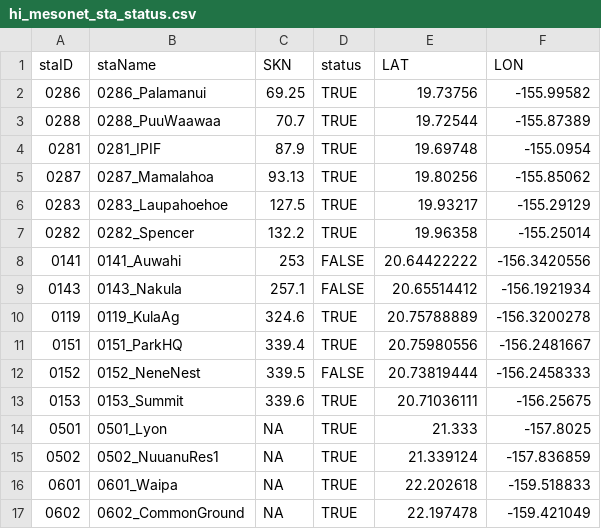
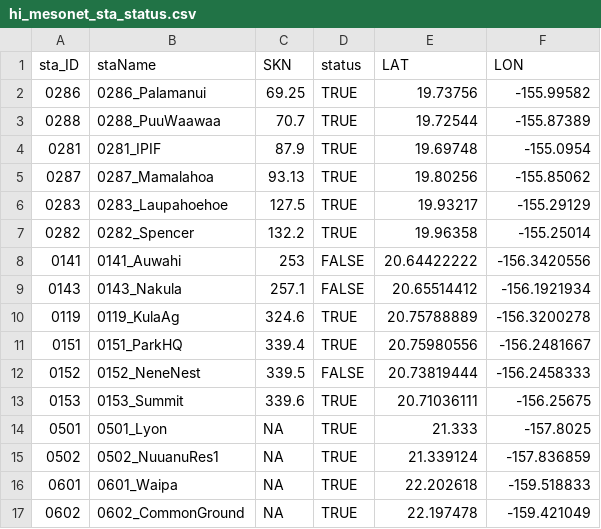
Before and after one commit to ikewai/hawaii_wx_station_mgmt_container, a CSV file: hi_mesonet_sta_status.csv, drawn as a sheet.

Commit message:
staID changed to sta_ID

```diff
--- a/hi_mesonet_sta_status.csv
+++ b/hi_mesonet_sta_status.csv
@@ -1,2 +1,2 @@
-"staID","staName","SKN","status","LAT","LON"
+"sta_ID","staName","SKN","status","LAT","LON"
 "0286","0286_Palamanui",69.25,TRUE,19.73756,-155.99582
```
